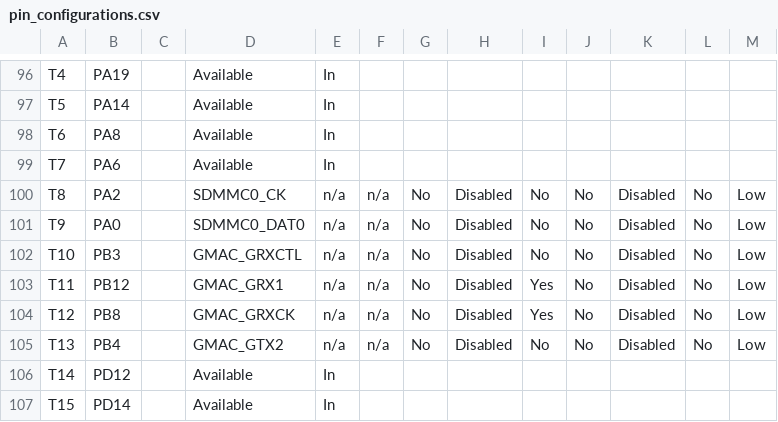
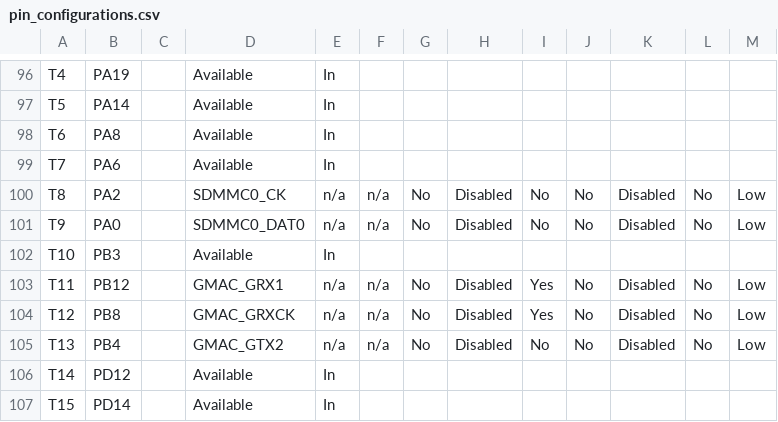
Before and after one commit to Microchip-MPLAB-Harmony/net_apps_sam_9x7, a CSV file: apps/web_net_server_sdcard_fatfs/firmware/src/config/sam_9x75_ddr3_eb/pin_configurations.csv, drawn as a sheet; only a part is shown, gaps mark what is left out; the diff covers the shown part only.

```diff
--- a/apps/web_net_server_sdcard_fatfs/firmware/src/config/sam_9x75_ddr3_eb/pin_configurations.csv
+++ b/apps/web_net_server_sdcard_fatfs/firmware/src/config/sam_9x75_ddr3_eb/pin_configurations.csv
@@ -101,3 +101,3 @@ T8,PA2,,SDMMC0_CK,n/a,n/a,No,Disabled,No,No,Disabled,No,Low
 T9,PA0,,SDMMC0_DAT0,n/a,n/a,No,Disabled,No,No,Disabled,No,Low
-T10,PB3,,GMAC_GRXCTL,n/a,n/a,No,Disabled,No,No,Disabled,No,Low
+T10,PB3,,Available,In,,,,,,,,
 T11,PB12,,GMAC_GRX1,n/a,n/a,No,Disabled,Yes,No,Disabled,No,Low
```
Also changed, not shown: 42 edited cells elsewhere in this file, 7 other files.
